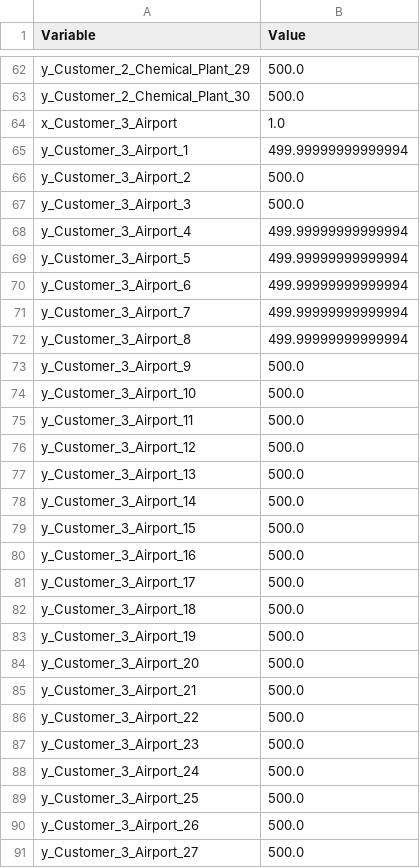
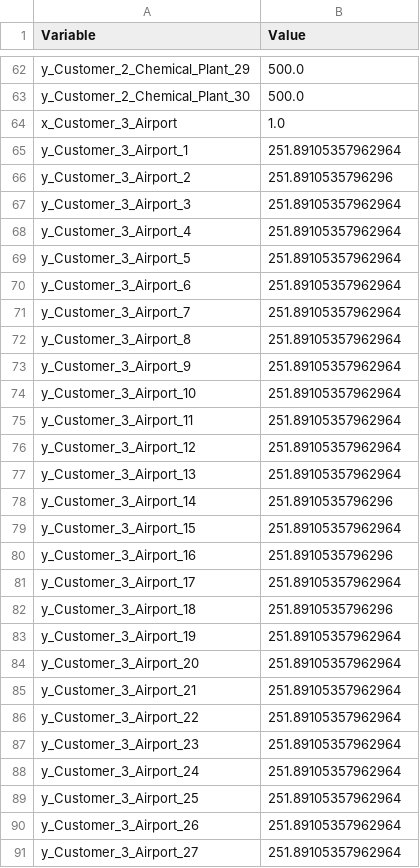
Before and after one commit to robbdasailer/Energy-Team-Challenge---Python, a CSV file: results Pathway A.csv, drawn as a sheet; only a part is shown, gaps mark what is left out; the diff covers the shown part only.

```diff
--- a/results Pathway A.csv
+++ b/results Pathway A.csv
@@ -64,28 +64,28 @@ y_Customer_2_Chemical_Plant_30,500.0
 x_Customer_3_Airport,1.0
-y_Customer_3_Airport_1,499.99999999999994
-y_Customer_3_Airport_2,500.0
-y_Customer_3_Airport_3,500.0
-y_Customer_3_Airport_4,499.99999999999994
-y_Customer_3_Airport_5,499.99999999999994
-y_Customer_3_Airport_6,499.99999999999994
-y_Customer_3_Airport_7,499.99999999999994
-y_Customer_3_Airport_8,499.99999999999994
-y_Customer_3_Airport_9,500.0
-y_Customer_3_Airport_10,500.0
-y_Customer_3_Airport_11,500.0
-y_Customer_3_Airport_12,500.0
-y_Customer_3_Airport_13,500.0
-y_Customer_3_Airport_14,500.0
-y_Customer_3_Airport_15,500.0
-y_Customer_3_Airport_16,500.0
-y_Customer_3_Airport_17,500.0
-y_Customer_3_Airport_18,500.0
-y_Customer_3_Airport_19,500.0
-y_Customer_3_Airport_20,500.0
-y_Customer_3_Airport_21,500.0
-y_Customer_3_Airport_22,500.0
-y_Customer_3_Airport_23,500.0
-y_Customer_3_Airport_24,500.0
-y_Customer_3_Airport_25,500.0
-y_Customer_3_Airport_26,500.0
-y_Customer_3_Airport_27,500.0
+y_Customer_3_Airport_1,251.89105357962964
+y_Customer_3_Airport_2,251.8910535796296
+y_Customer_3_Airport_3,251.89105357962964
+y_Customer_3_Airport_4,251.89105357962964
+y_Customer_3_Airport_5,251.89105357962964
+y_Customer_3_Airport_6,251.89105357962964
+y_Customer_3_Airport_7,251.89105357962964
+y_Customer_3_Airport_8,251.89105357962964
+y_Customer_3_Airport_9,251.89105357962964
+y_Customer_3_Airport_10,251.89105357962964
+y_Customer_3_Airport_11,251.89105357962964
+y_Customer_3_Airport_12,251.89105357962964
+y_Customer_3_Airport_13,251.89105357962964
+y_Customer_3_Airport_14,251.8910535796296
+y_Customer_3_Airport_15,251.89105357962964
+y_Customer_3_Airport_16,251.8910535796296
+y_Customer_3_Airport_17,251.89105357962964
+y_Customer_3_Airport_18,251.8910535796296
+y_Customer_3_Airport_19,251.89105357962964
+y_Customer_3_Airport_20,251.89105357962964
+y_Customer_3_Airport_21,251.89105357962964
+y_Customer_3_Airport_22,251.89105357962964
+y_Customer_3_Airport_23,251.89105357962964
+y_Customer_3_Airport_24,251.89105357962964
+y_Customer_3_Airport_25,251.89105357962964
+y_Customer_3_Airport_26,251.89105357962964
+y_Customer_3_Airport_27,251.89105357962964
```
Also changed, not shown: 8 edited cells elsewhere in this file, results Pathway B.csv, results Pathway D.csv, 9 other files.
